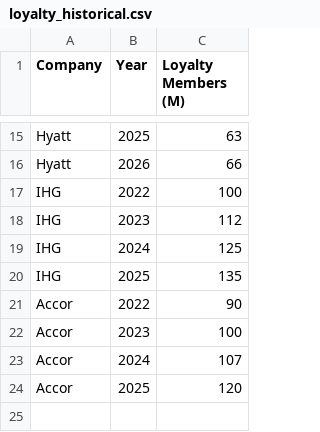
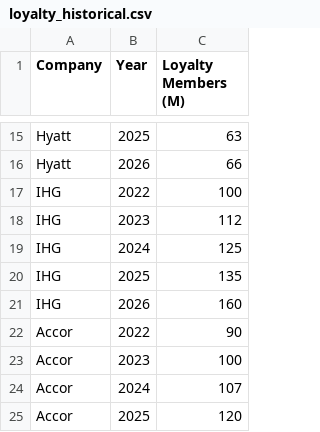
Before and after one commit to amandaseifried/hospitality-dashboard, a CSV file: data/loyalty_historical.csv, drawn as a sheet; only a part is shown, gaps mark what is left out; the diff names each change by its address in the sheet, - before the commit and + after, or states it on an @@ line.

```diff
--- a/data/loyalty_historical.csv
+++ b/data/loyalty_historical.csv
+row 21: IHG | 2026 | 160
```
Also changed, not shown: data/announced_growth.csv, data/hotel_kpis.csv, 1 other file.
